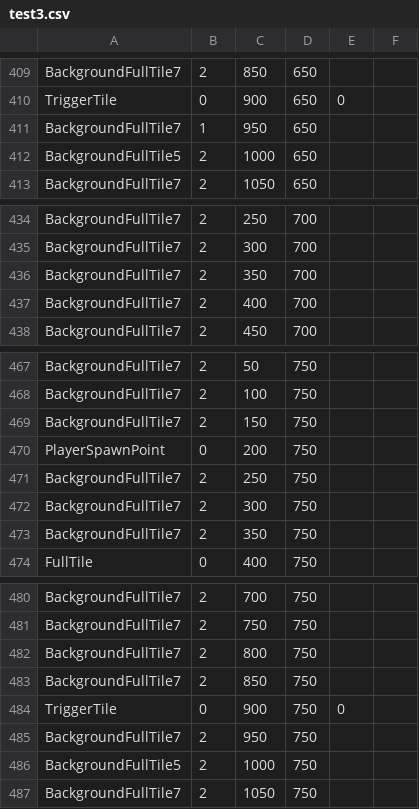
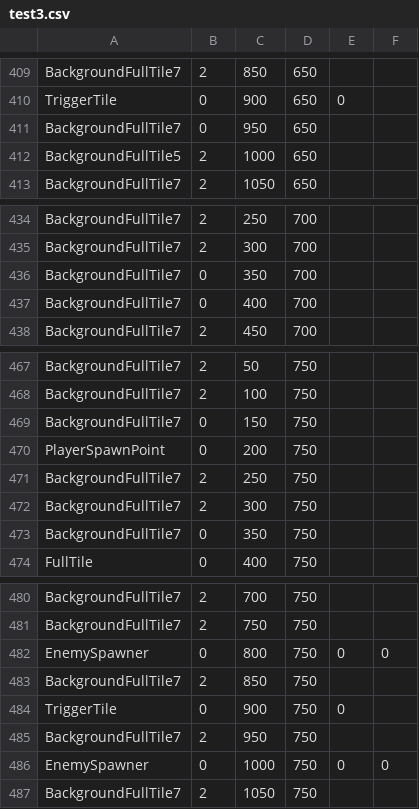
Before and after one commit to AAAAAndyli/Grid-Based-Greenfoot-Game, a CSV file: level/maps/test3.csv, drawn as a sheet; only a part is shown, gaps mark what is left out.

```diff
--- a/level/maps/test3.csv
+++ b/level/maps/test3.csv
@@ -410,3 +410,3 @@ BackgroundFullTile7,2,850,650
 TriggerTile,0,900,650,0
-BackgroundFullTile7,1,950,650
+BackgroundFullTile7,0,950,650
 BackgroundFullTile5,2,1000,650
@@ -435,4 +435,4 @@ BackgroundFullTile7,2,250,700
 BackgroundFullTile7,2,300,700
-BackgroundFullTile7,2,350,700
-BackgroundFullTile7,2,400,700
+BackgroundFullTile7,0,350,700
+BackgroundFullTile7,0,400,700
 BackgroundFullTile7,2,450,700
@@ -468,3 +468,3 @@ BackgroundFullTile7,2,50,750
 BackgroundFullTile7,2,100,750
-BackgroundFullTile7,2,150,750
+BackgroundFullTile7,0,150,750
 PlayerSpawnPoint,0,200,750
@@ -472,3 +472,3 @@ BackgroundFullTile7,2,250,750
 BackgroundFullTile7,2,300,750
-BackgroundFullTile7,2,350,750
+BackgroundFullTile7,0,350,750
 FullTile,0,400,750
@@ -481,3 +481,3 @@ BackgroundFullTile7,2,700,750
 BackgroundFullTile7,2,750,750
-BackgroundFullTile7,2,800,750
+EnemySpawner,0,800,750,0,0
 BackgroundFullTile7,2,850,750
@@ -485,3 +485,3 @@ TriggerTile,0,900,750,0
 BackgroundFullTile7,2,950,750
-BackgroundFullTile5,2,1000,750
+EnemySpawner,0,1000,750,0,0
 BackgroundFullTile7,2,1050,750
```
Also changed, not shown: 21 other files.
